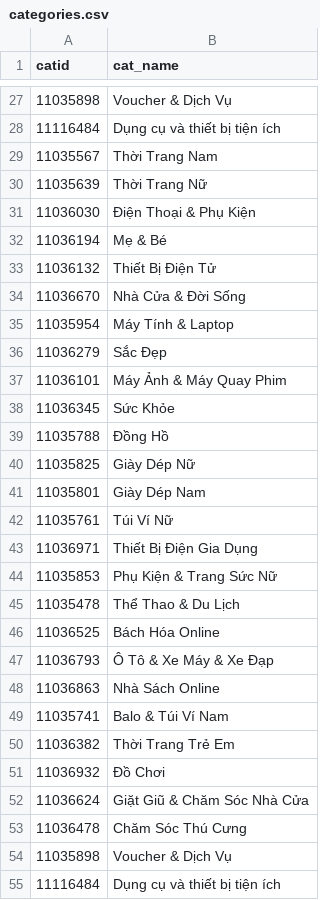
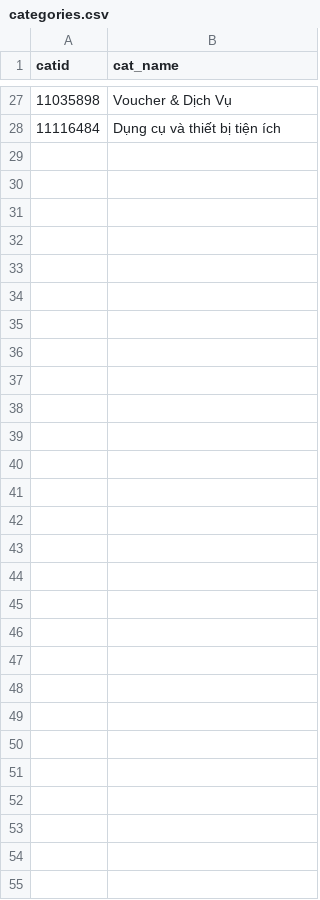
Before and after one commit to tranledienlam/project-python, a CSV file: web_scraping/shopee/output/categories.csv, drawn as a sheet; only a part is shown, gaps mark what is left out; the diff names each change by its address in the sheet, - before the commit and + after, or states it on an @@ line.

Commit message:
update data crawl

```diff
--- a/web_scraping/shopee/output/categories.csv
+++ b/web_scraping/shopee/output/categories.csv
-row 29: 11035567 | Thời Trang Nam
-row 30: 11035639 | Thời Trang Nữ
-row 31: 11036030 | Điện Thoại & Phụ Kiện
-row 32: 11036194 | Mẹ & Bé
-row 33: 11036132 | Thiết Bị Điện Tử
-row 34: 11036670 | Nhà Cửa & Đời Sống
-row 35: 11035954 | Máy Tính & Laptop
-row 36: 11036279 | Sắc Đẹp
-row 37: 11036101 | Máy Ảnh & Máy Quay Phim
-row 38: 11036345 | Sức Khỏe
-row 39: 11035788 | Đồng Hồ
-row 40: 11035825 | Giày Dép Nữ
-row 41: 11035801 | Giày Dép Nam
-row 42: 11035761 | Túi Ví Nữ
-row 43: 11036971 | Thiết Bị Điện Gia Dụng
-row 44: 11035853 | Phụ Kiện & Trang Sức Nữ
-row 45: 11035478 | Thể Thao & Du Lịch
-row 46: 11036525 | Bách Hóa Online
-row 47: 11036793 | Ô Tô & Xe Máy & Xe Đạp
-row 48: 11036863 | Nhà Sách Online
-row 49: 11035741 | Balo & Túi Ví Nam
-row 50: 11036382 | Thời Trang Trẻ Em
-row 51: 11036932 | Đồ Chơi
-row 52: 11036624 | Giặt Giũ & Chăm Sóc Nhà Cửa
-row 53: 11036478 | Chăm Sóc Thú Cưng
-row 54: 11035898 | Voucher & Dịch Vụ
-row 55: 11116484 | Dụng cụ và thiết bị tiện ích
```
Also changed, not shown: 8 other files.
